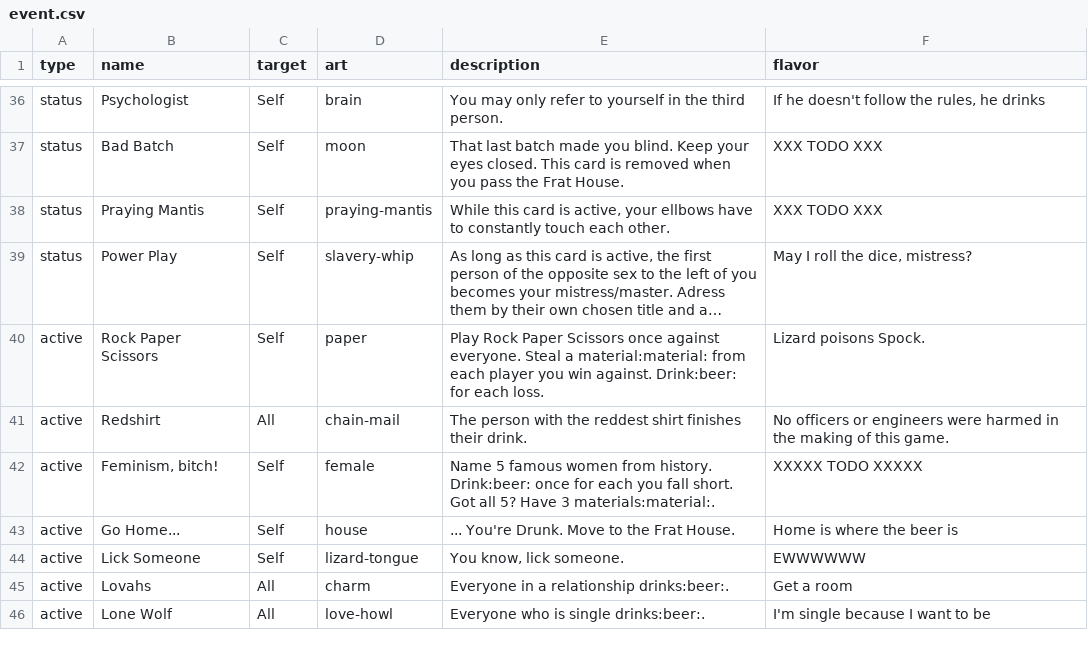
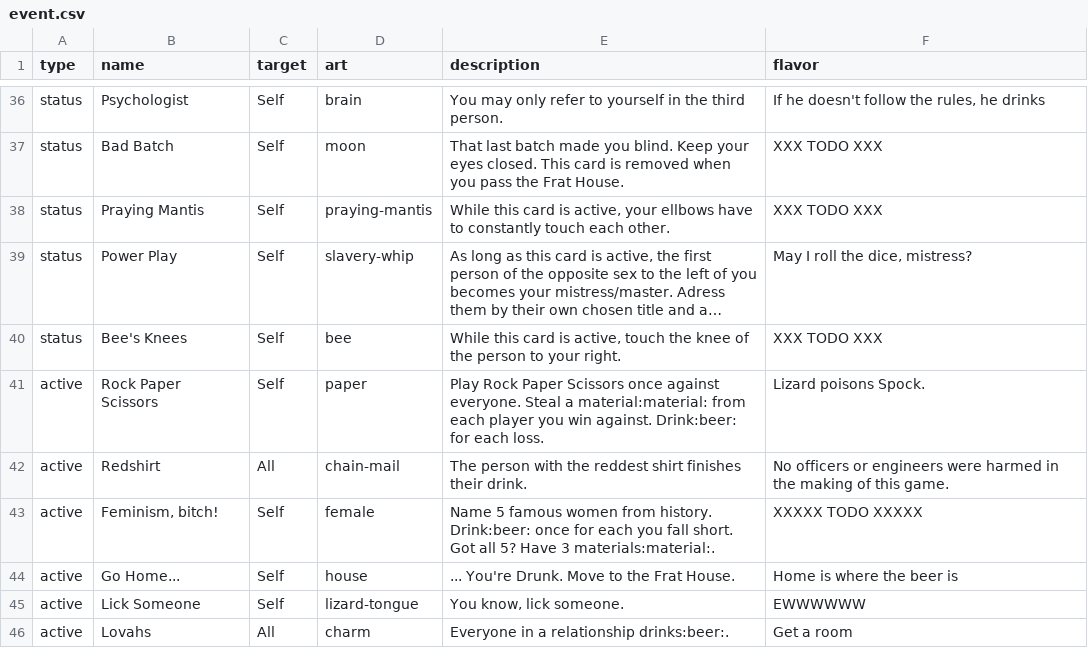
Before and after one commit to Qgel/FratAttack, a CSV file: cards/data/event.csv, drawn as a sheet; only a part is shown, gaps mark what is left out; the shorter side is filled out with more unchanged rows; long unchanged cells end in …; the diff names each change by its address in the sheet, - before the commit and + after, or states it on an @@ line.

Commit message:
Added 'Bees Knees' card

```diff
--- a/cards/data/event.csv
+++ b/cards/data/event.csv
+row 40: status | Bee's Knees | Self | bee | While this card is active, touch the knee of the person to your right. | XXX TODO XXX
```
